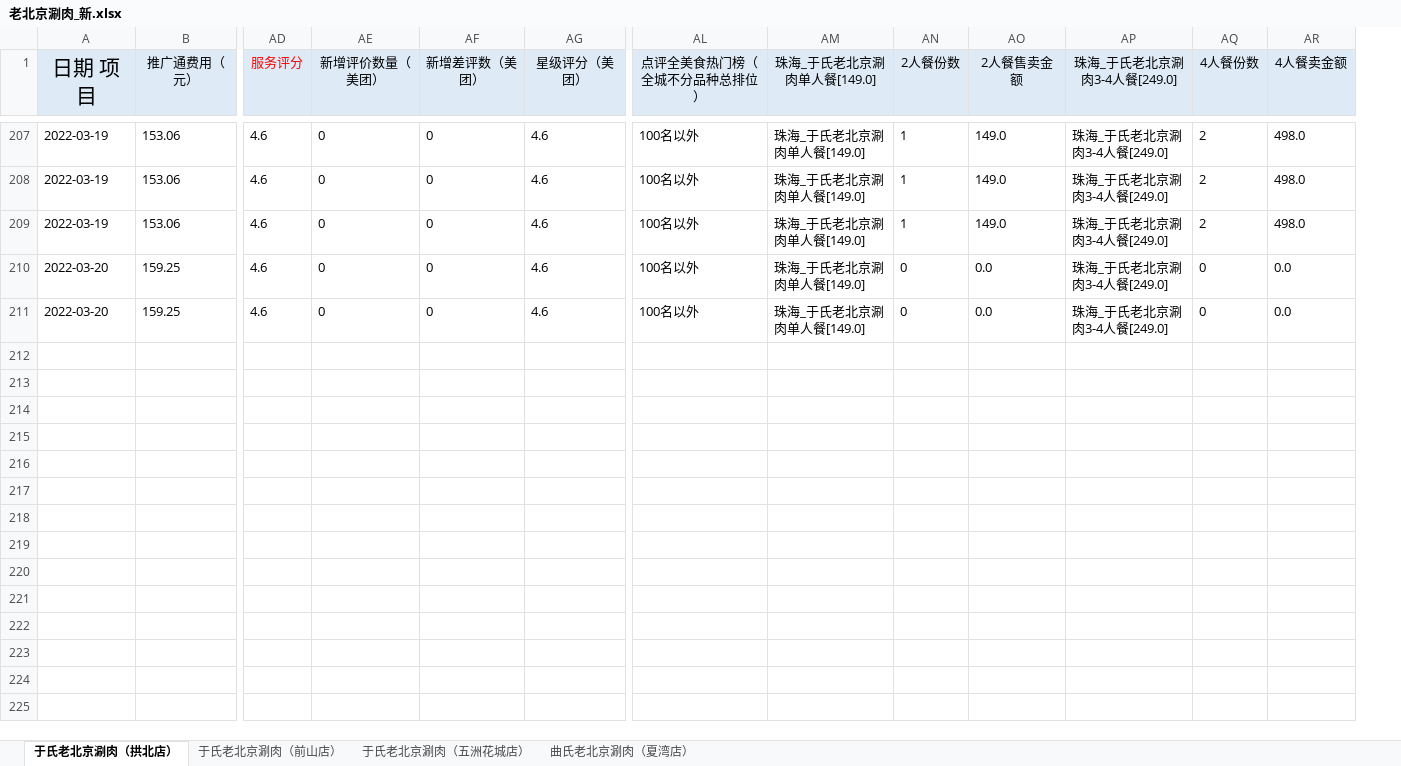
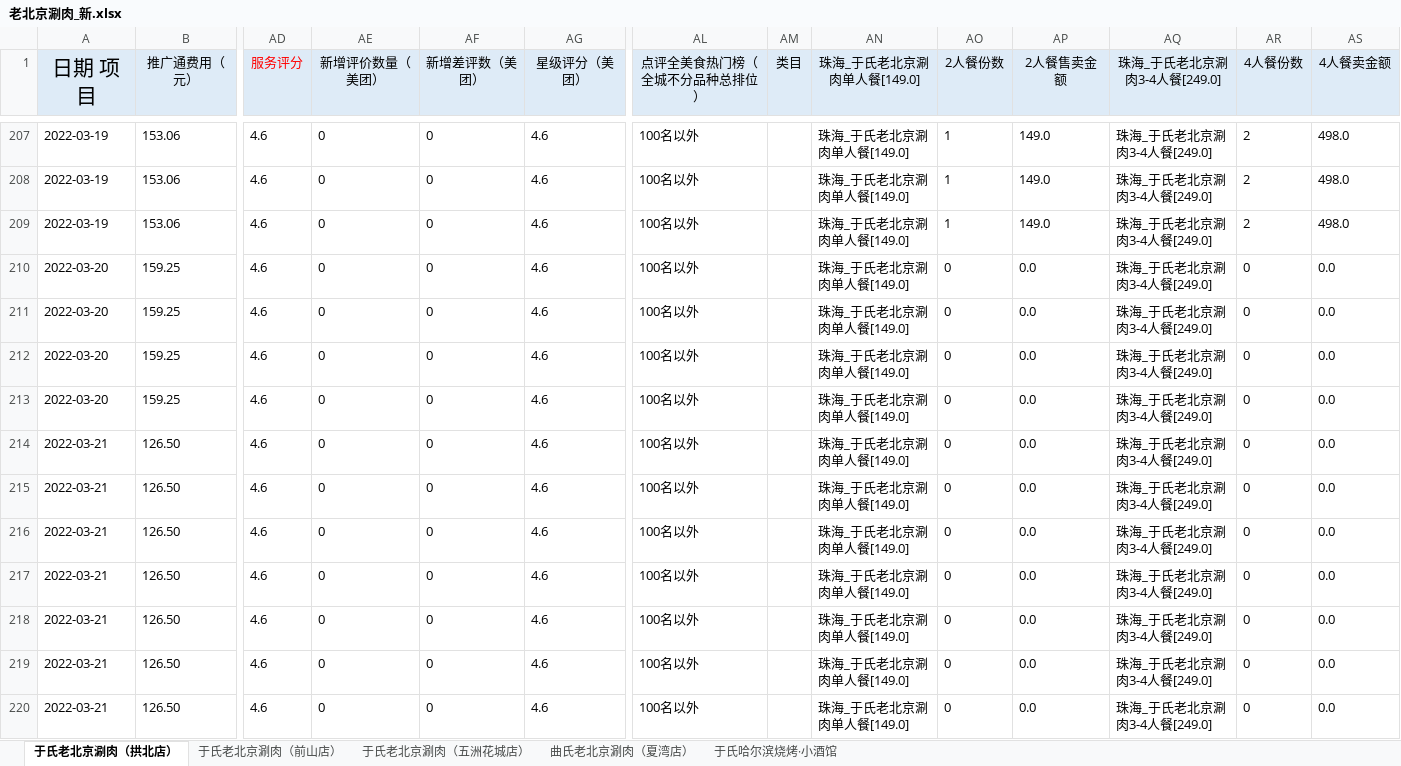
Before and after one commit to jack0lin/sheet_script, an Excel workbook: 老北京涮肉_新.xlsx, sheet 于氏老北京涮肉（拱北店）, drawn as a sheet; only a part is shown, gaps mark what is left out; values as stored, in another font and other column widths than the file's, no borders; rows hold the shown columns only; the diff covers the shown part only; the diff names each change by its address in the sheet, - before the commit and + after, or states it on an @@ line.

```diff
--- a/老北京涮肉_新.xlsx (sheet 于氏老北京涮肉（拱北店）)
+++ b/老北京涮肉_新.xlsx (sheet 于氏老北京涮肉（拱北店）)
+sheet tab: 于氏哈尔滨烧烤·小酒馆
+column AM (类目), empty
+row 212: 2022-03-20 | 159.25 | 4.6 | 0 | 0 | 4.6 | 100名以外 |  | 珠海_于氏老北京涮肉单人餐[149.0] | 0 | 0.0 | 珠海_于氏老北京涮肉3-4人餐[249.0] | 0 | 0.0
+row 213: 2022-03-20 | 159.25 | 4.6 | 0 | 0 | 4.6 | 100名以外 |  | 珠海_于氏老北京涮肉单人餐[149.0] | 0 | 0.0 | 珠海_于氏老北京涮肉3-4人餐[249.0] | 0 | 0.0
+row 214: 2022-03-21 | 126.50 | 4.6 | 0 | 0 | 4.6 | 100名以外 |  | 珠海_于氏老北京涮肉单人餐[149.0] | 0 | 0.0 | 珠海_于氏老北京涮肉3-4人餐[249.0] | 0 | 0.0
+row 215: 2022-03-21 | 126.50 | 4.6 | 0 | 0 | 4.6 | 100名以外 |  | 珠海_于氏老北京涮肉单人餐[149.0] | 0 | 0.0 | 珠海_于氏老北京涮肉3-4人餐[249.0] | 0 | 0.0
+row 216: 2022-03-21 | 126.50 | 4.6 | 0 | 0 | 4.6 | 100名以外 |  | 珠海_于氏老北京涮肉单人餐[149.0] | 0 | 0.0 | 珠海_于氏老北京涮肉3-4人餐[249.0] | 0 | 0.0
+row 217: 2022-03-21 | 126.50 | 4.6 | 0 | 0 | 4.6 | 100名以外 |  | 珠海_于氏老北京涮肉单人餐[149.0] | 0 | 0.0 | 珠海_于氏老北京涮肉3-4人餐[249.0] | 0 | 0.0
+row 218: 2022-03-21 | 126.50 | 4.6 | 0 | 0 | 4.6 | 100名以外 |  | 珠海_于氏老北京涮肉单人餐[149.0] | 0 | 0.0 | 珠海_于氏老北京涮肉3-4人餐[249.0] | 0 | 0.0
+row 219: 2022-03-21 | 126.50 | 4.6 | 0 | 0 | 4.6 | 100名以外 |  | 珠海_于氏老北京涮肉单人餐[149.0] | 0 | 0.0 | 珠海_于氏老北京涮肉3-4人餐[249.0] | 0 | 0.0
+row 220: 2022-03-21 | 126.50 | 4.6 | 0 | 0 | 4.6 | 100名以外 |  | 珠海_于氏老北京涮肉单人餐[149.0] | 0 | 0.0 | 珠海_于氏老北京涮肉3-4人餐[249.0] | 0 | 0.0
```
Also changed, not shown: 23 added rows elsewhere in this sheet, sheet 曲氏老北京涮肉（夏湾店）, sheet 于氏老北京涮肉（前山店）, sheet 于氏老北京涮肉（五洲花城店）, hidden cells, 五洲鼎食_新.xlsx, 寻乐事务所.xlsx, 19 other files.
